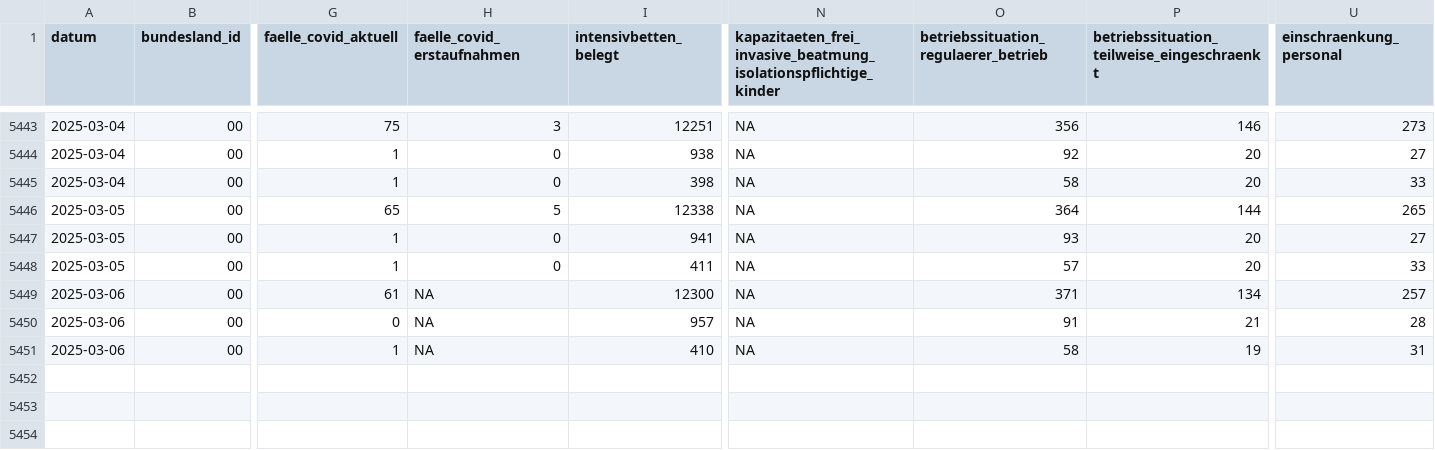
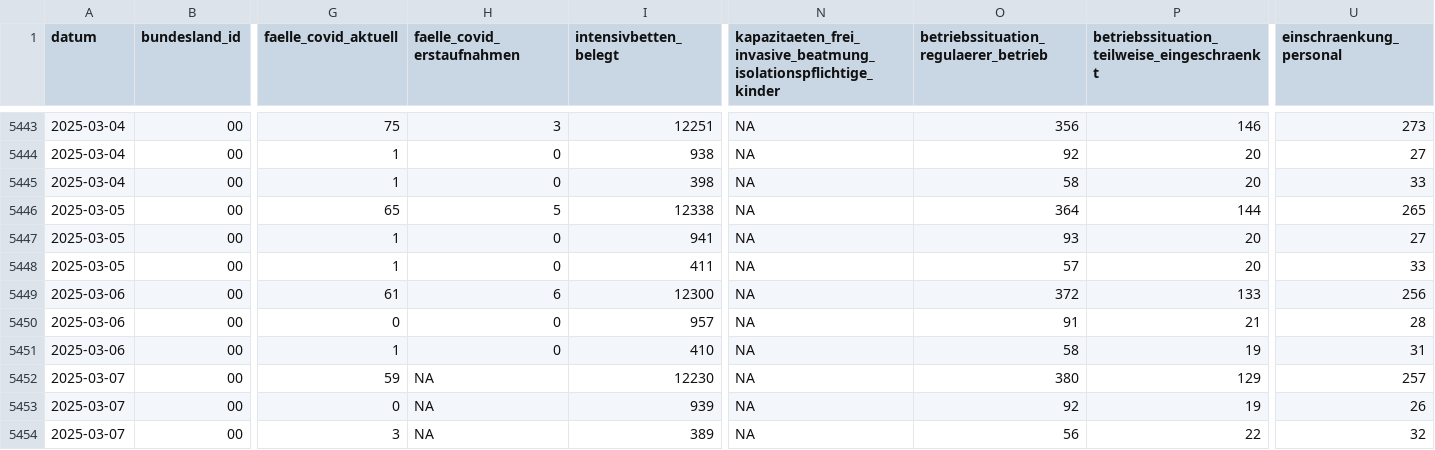
Before and after one commit to robert-koch-institut/Intensivkapazitaeten_und_COVID-19-Intensivbettenbelegung_in_Deutschland, a CSV file: Intensivregister_Deutschland_Kapazitaeten.csv, drawn as a sheet; only a part is shown, gaps mark what is left out; rows hold the shown columns only; the diff names each change by its address in the sheet, - before the commit and + after, or states it on an @@ line.

```diff
--- a/Intensivregister_Deutschland_Kapazitaeten.csv
+++ b/Intensivregister_Deutschland_Kapazitaeten.csv
-H5449 (faelle_covid_erstaufnahmen): NA
+H5449 (faelle_covid_erstaufnahmen): 6
-O5449: 371
+O5449: 372
-P5449: 134
+P5449: 133
-U5449 (einschraenkung_personal): 257
+U5449 (einschraenkung_personal): 256
-H5450:H5451 (faelle_covid_erstaufnahmen): NA
+H5450:H5451 (faelle_covid_erstaufnahmen): 0
+row 5452: 2025-03-07 | 00 | 59 | NA | 12230 | NA | 380 | 129 | 257
+row 5453: 2025-03-07 | 00 | 0 | NA | 939 | NA | 92 | 19 | 26
+row 5454: 2025-03-07 | 00 | 3 | NA | 389 | NA | 56 | 22 | 32
```
Also changed, not shown: Intensivregister_Deutschland_Altersgruppen.csv, 8 other files.
